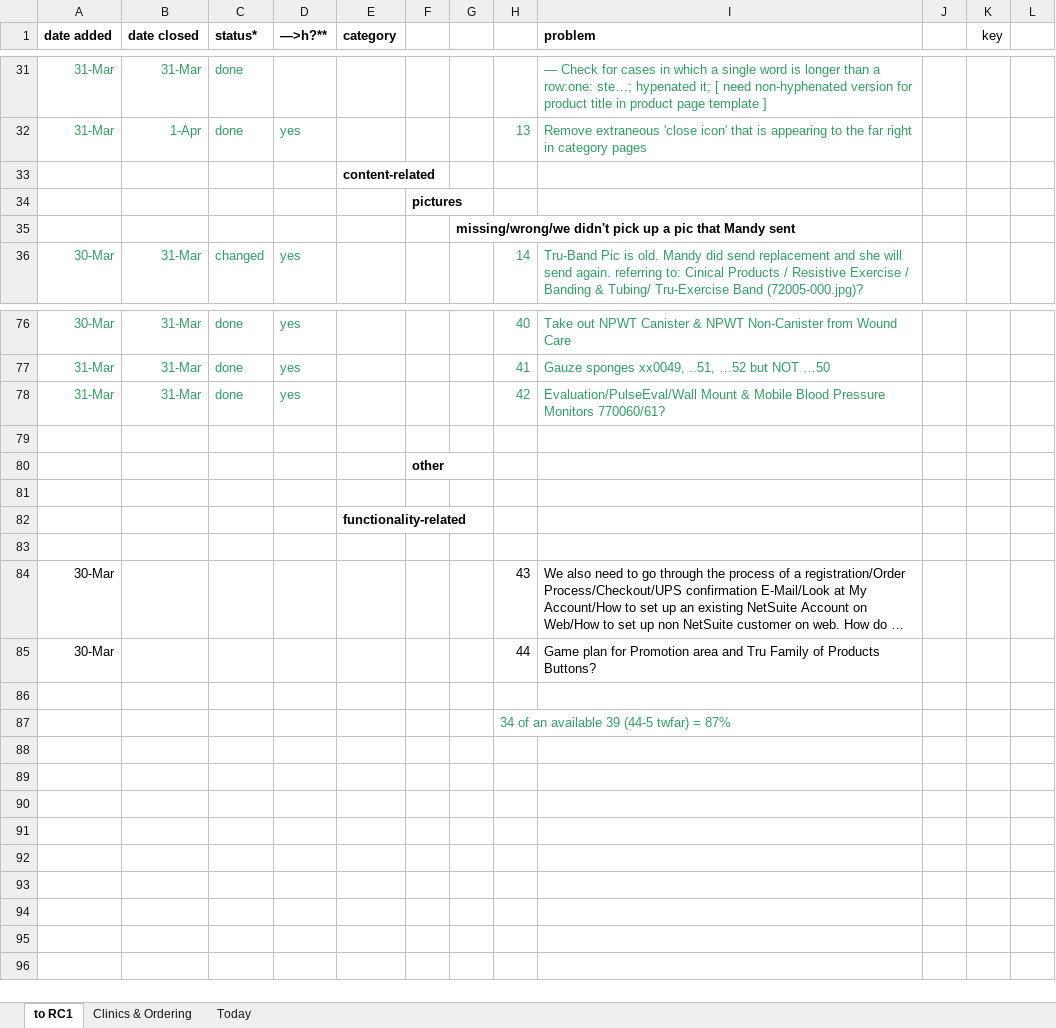
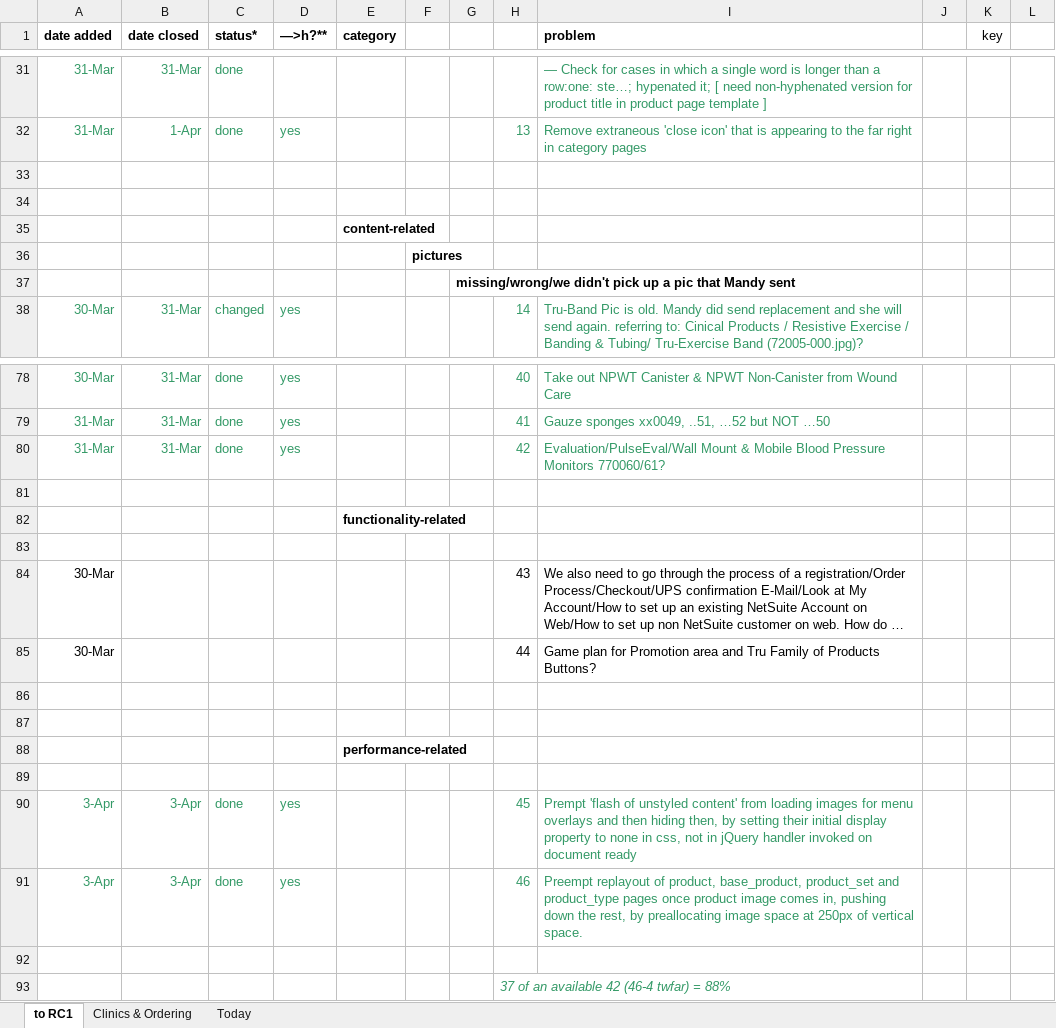
Before and after one commit to cloudsuite/tm3ror, an Excel workbook: status/RC1_punchlist_v10.xlsx, sheet to RC1, drawn as a sheet; only a part is shown, gaps mark what is left out; long unchanged cells end in …; values as stored, in another font and other column widths than the file's, no borders; removed rows and columns are numbered as before the commit, all else as after; the diff names each change by its address in the sheet, - before the commit and + after, or states it on an @@ line.

Commit message:
fix fouc; presize product image slot

```diff
--- a/status/RC1_punchlist_v10.xlsx (sheet to RC1)
+++ b/status/RC1_punchlist_v10.xlsx (sheet to RC1)
+row 33: (empty)
+row 34: (empty)
-row 80:  |  |  |  |  | other
-row 81: (empty)
+row 87: (empty)
+row 88:  |  |  |  | performance-related
+row 89: (empty)
+row 90: 3-Apr | 3-Apr | done | yes |  |  |  | 45 | Prempt 'flash of unstyled content' from loading images for menu overlays and then hiding then, by setting their initial display property to none in css, not in jQuery handler invoked on document ready
+row 91: 3-Apr | 3-Apr | done | yes |  |  |  | 46 | Preempt replayout of product, base_product, product_set and product_type pages once product image comes in, pushing down the rest, by preallocating image space at 250px of vertical space.
+row 92: (empty)
-H93: 34 of an available 39 (44-5 twfar) = 87%
+H93: 37 of an available 42 (46-4 twfar) = 88%
-H93 italic: off
+H93 italic: on
```
Also changed, not shown: formulas that keep their value, 5 other files.
